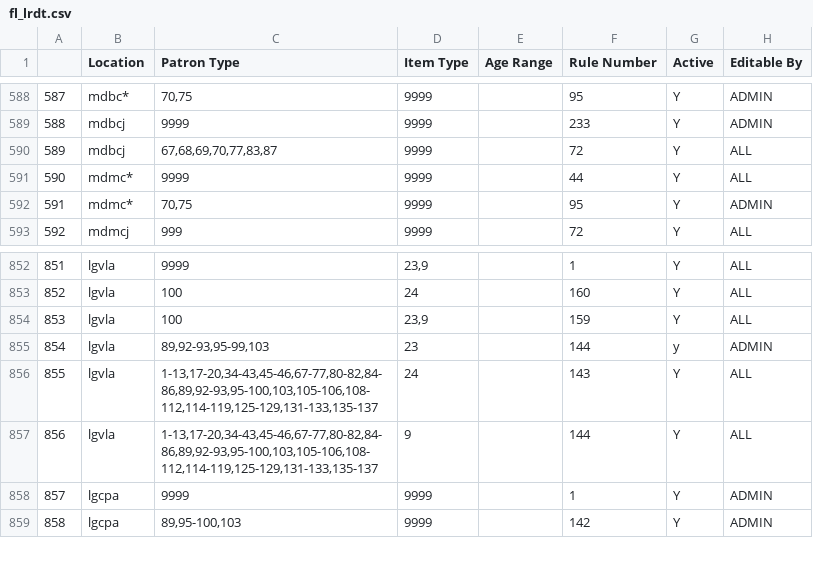
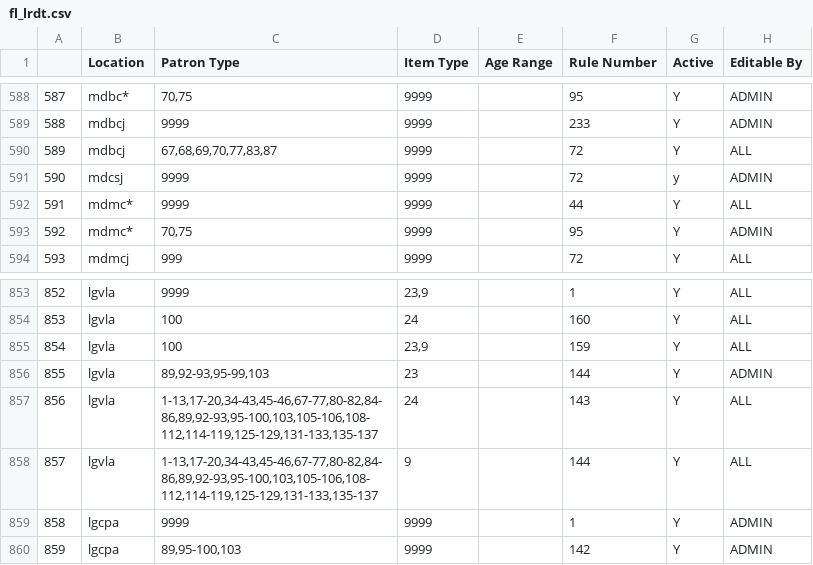
Before and after one commit to MarmotLibraryNetwork/sierraloanrules, a CSV file: flatirons/fl_lrdt.csv, drawn as a sheet; only a part is shown, gaps mark what is left out; addresses are those after the commit; the diff names each change by its address in the sheet, - before the commit and + after, or states it on an @@ line.

Commit message:
mdcsj addition to lrdt for Broomfield
mdscj was not in the table -- added and applied same parameters as mdfce

```diff
--- a/flatirons/fl_lrdt.csv
+++ b/flatirons/fl_lrdt.csv
+row 591: 590 | mdcsj | 9999 | 9999 |  | 72 | y | ADMIN
@@ column A renumbered from row 592 down @@
-G856 (Active): y
+G856 (Active): Y
```
